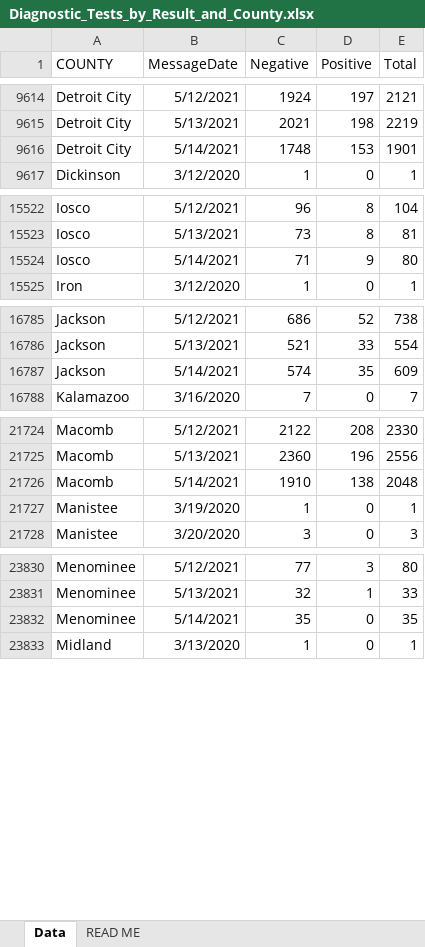
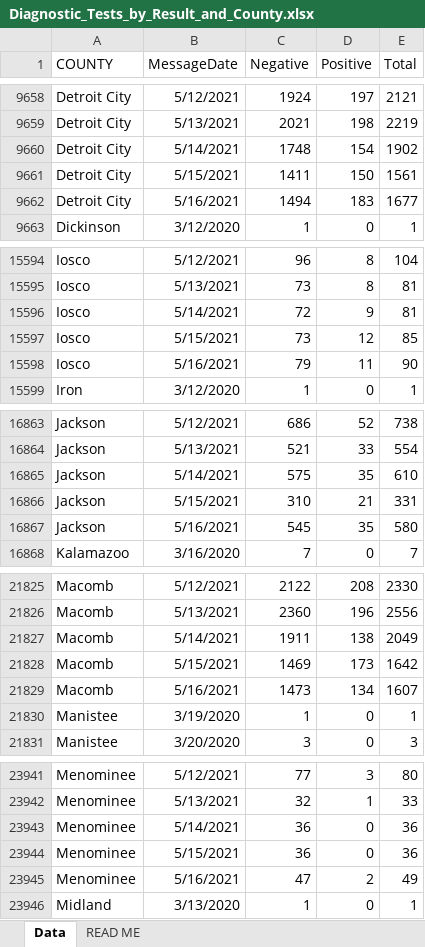
Before and after one commit to damaneice/covid-19, an Excel workbook: src/data/Diagnostic_Tests_by_Result_and_County.xlsx, sheet Data, drawn as a sheet; only a part is shown, gaps mark what is left out; values as stored, in another font and other column widths than the file's, no borders; addresses are those after the commit; the diff covers the shown part only; the diff names each change by its address in the sheet, - before the commit and + after, or states it on an @@ line.

Commit message:
Update Covid case data 202105180803

```diff
--- a/src/data/Diagnostic_Tests_by_Result_and_County.xlsx (sheet Data)
+++ b/src/data/Diagnostic_Tests_by_Result_and_County.xlsx (sheet Data)
-D9660 (Positive): 153
+D9660 (Positive): 154
-E9660 (Total): 1901
+E9660 (Total): 1902
+row 9661: Detroit City | 5/15/2021 | 1411 | 150 | 1561
+row 9662: Detroit City | 5/16/2021 | 1494 | 183 | 1677
-C15596 (Negative): 71
+C15596 (Negative): 72
-E15596 (Total): 80
+E15596 (Total): 81
+row 15597: Iosco | 5/15/2021 | 73 | 12 | 85
+row 15598: Iosco | 5/16/2021 | 79 | 11 | 90
-C16865 (Negative): 574
+C16865 (Negative): 575
-E16865 (Total): 609
+E16865 (Total): 610
+row 16866: Jackson | 5/15/2021 | 310 | 21 | 331
+row 16867: Jackson | 5/16/2021 | 545 | 35 | 580
-C21827 (Negative): 1910
+C21827 (Negative): 1911
-E21827 (Total): 2048
+E21827 (Total): 2049
+row 21828: Macomb | 5/15/2021 | 1469 | 173 | 1642
+row 21829: Macomb | 5/16/2021 | 1473 | 134 | 1607
-C23943 (Negative): 35
+C23943 (Negative): 36
-E23943 (Total): 35
+E23943 (Total): 36
+row 23944: Menominee | 5/15/2021 | 36 | 0 | 36
+row 23945: Menominee | 5/16/2021 | 47 | 2 | 49
```
Also changed, not shown: 161 added rows and 25 edited cells elsewhere in this sheet.
